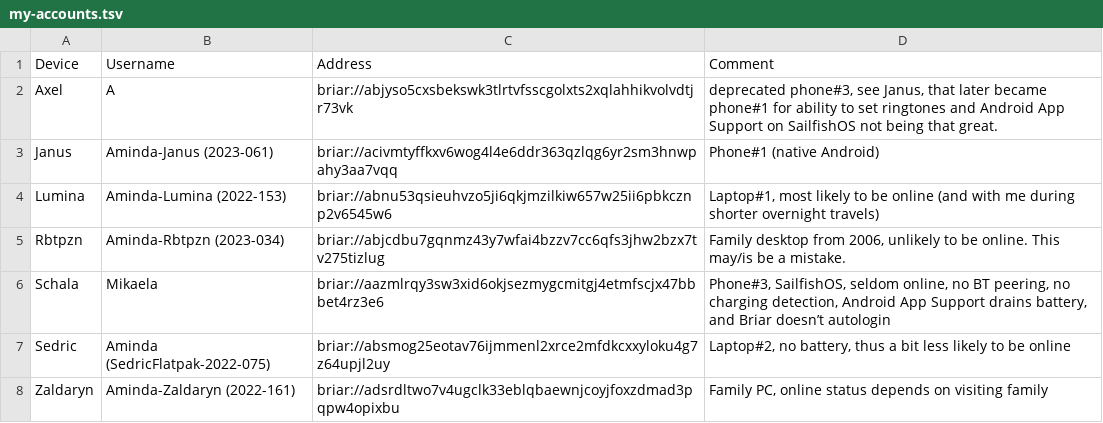
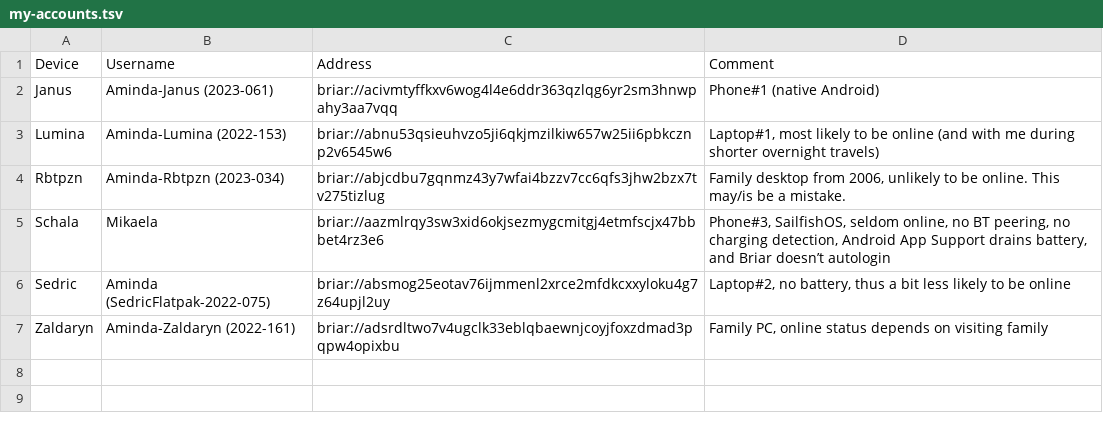
Before and after one commit to Mikaela/gist, a TSV file: briar/my-accounts.tsv, drawn as a sheet; the diff names each change by its address in the sheet, - before the commit and + after, or states it on an @@ line.

```diff
--- a/briar/my-accounts.tsv
+++ b/briar/my-accounts.tsv
-row 2: Axel | A | briar://abjyso5cxsbekswk3tlrtvfsscgolxts2xqlahhikvolvdtjr73vk | deprecated phone#3, see Janus, that later became phone#1 for ability to set ringtones and Android App Support on SailfishOS not being that great.
```
Also changed, not shown: briar/my-dead-accounts.tsv.
